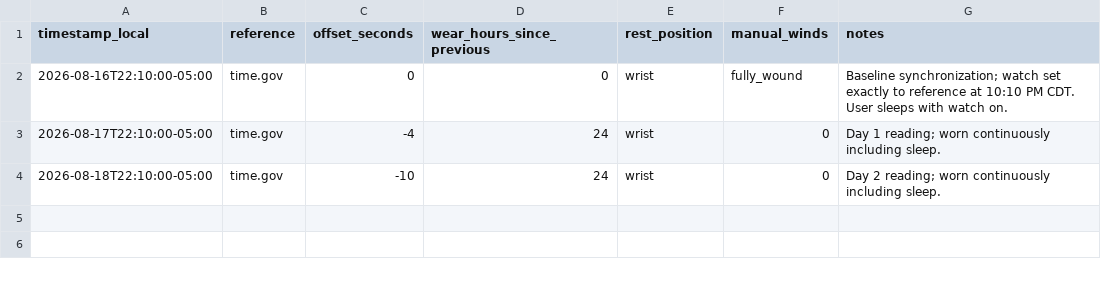
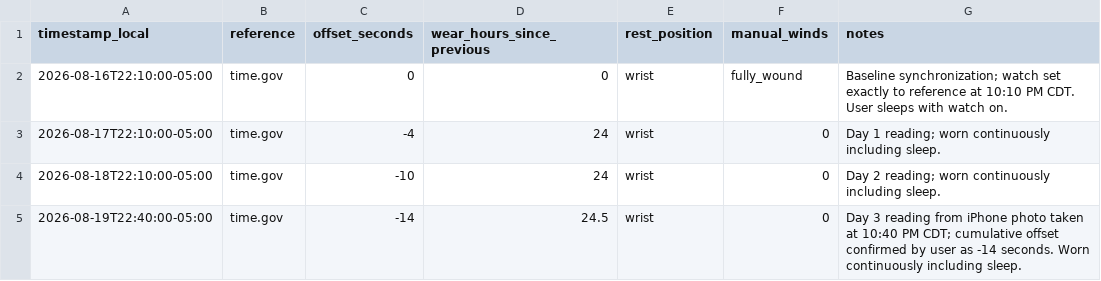
Before and after one commit to astidwell/Horology-Lab, a CSV file: data/measurements/formex-essence-ceramica-skeleton-viola.csv, drawn as a sheet.

Commit message:
Log Viola Day 3 drift reading

```diff
--- a/data/measurements/formex-essence-ceramica-skeleton-viola.csv
+++ b/data/measurements/formex-essence-ceramica-skeleton-viola.csv
@@ -4 +4,2 @@ timestamp_local,reference,offset_seconds,wear_hours_since_previous,rest_position
 2026-08-18T22:10:00-05:00,time.gov,-10,24,wrist,0,"Day 2 reading; worn continuously including sleep."
+2026-08-19T22:40:00-05:00,time.gov,-14,24.5,wrist,0,"Day 3 reading from iPhone photo taken at 10:40 PM CDT; cumulative offset confirmed by user as -14 seconds. Worn continuously including sleep."
```
